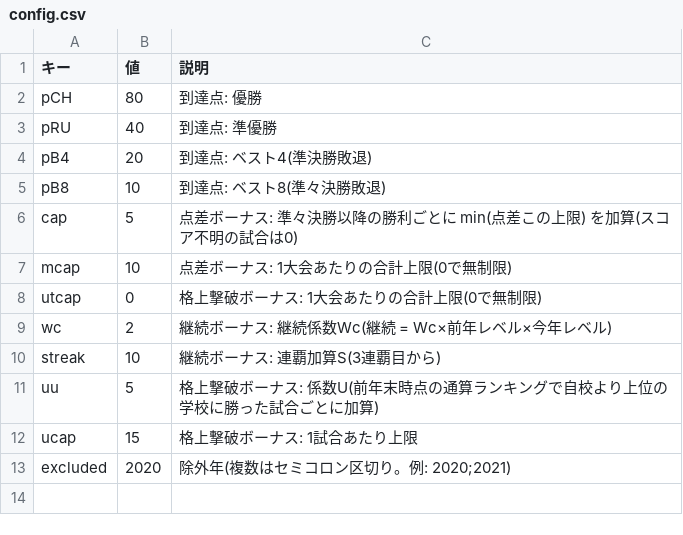
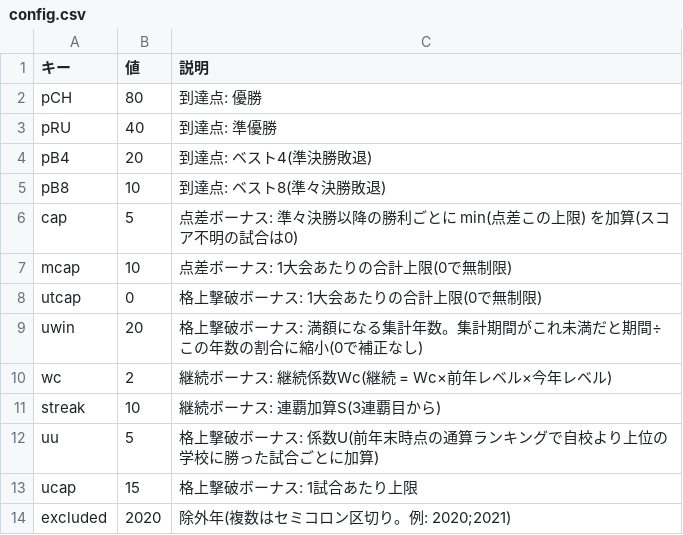
Before and after one commit to yumo120921/koshien-ranking, a CSV file: data/koshien/config.csv, drawn as a sheet.

Commit message:
Scale upset bonus by window length: effective = upset * min(1, windowYears/uwin), uwin=20 default

```diff
--- a/data/koshien/config.csv
+++ b/data/koshien/config.csv
@@ -8,2 +8,3 @@ mcap,10,点差ボーナス: 1大会あたりの合計上限(0で無制限)
 utcap,0,格上撃破ボーナス: 1大会あたりの合計上限(0で無制限)
+uwin,20,格上撃破ボーナス: 満額になる集計年数。集計期間がこれ未満だと期間÷この年数の割合に縮小(0で補正なし)
 wc,2,継続ボーナス: 継続係数Wc(継続 = Wc×前年レベル×今年レベル)
```
Also changed, not shown: data/saitama/config.csv, 4 other files.
